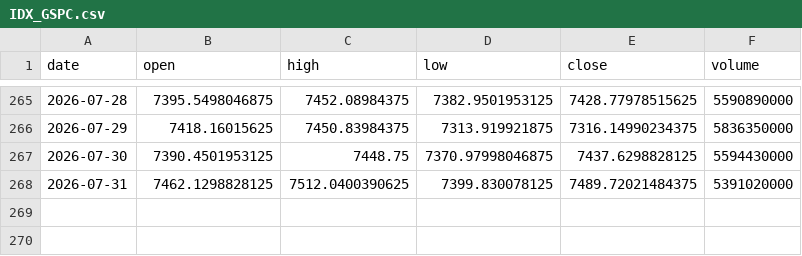
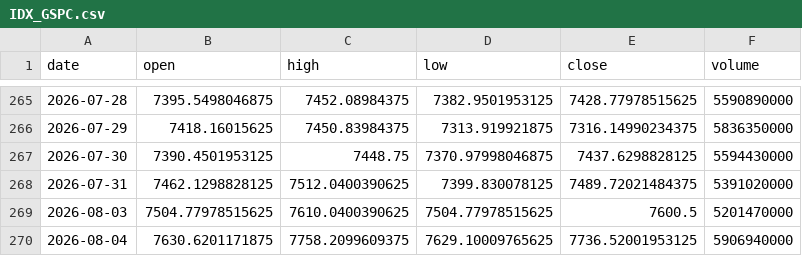
Before and after one commit to denkovd/a3ro, a CSV file: module5-scan-pipeline/data/bars/IDX_GSPC.csv, drawn as a sheet; only a part is shown, gaps mark what is left out.

```diff
--- a/module5-scan-pipeline/data/bars/IDX_GSPC.csv
+++ b/module5-scan-pipeline/data/bars/IDX_GSPC.csv
@@ -268 +268,3 @@ date,open,high,low,close,volume
 2026-07-31,7462.1298828125,7512.0400390625,7399.830078125,7489.72021484375,5391020000
+2026-08-03,7504.77978515625,7610.0400390625,7504.77978515625,7600.5,5201470000
+2026-08-04,7630.6201171875,7758.2099609375,7629.10009765625,7736.52001953125,5906940000
```
Also changed, not shown: module5-scan-pipeline/data/bars/BTC-USD.csv, module5-scan-pipeline/data/bars/CL_F.csv, 1 other file.
